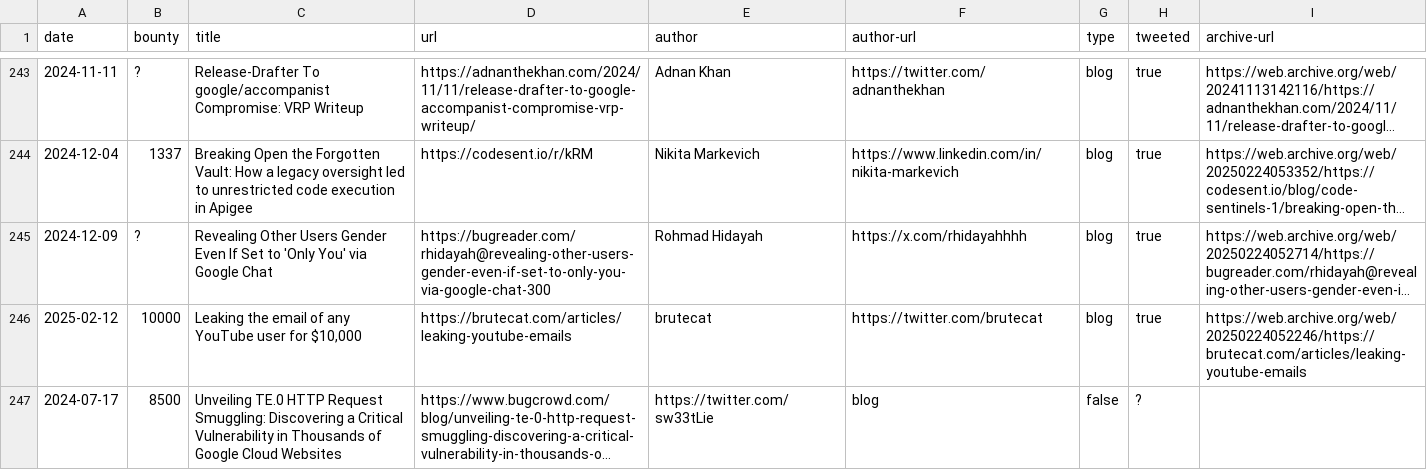
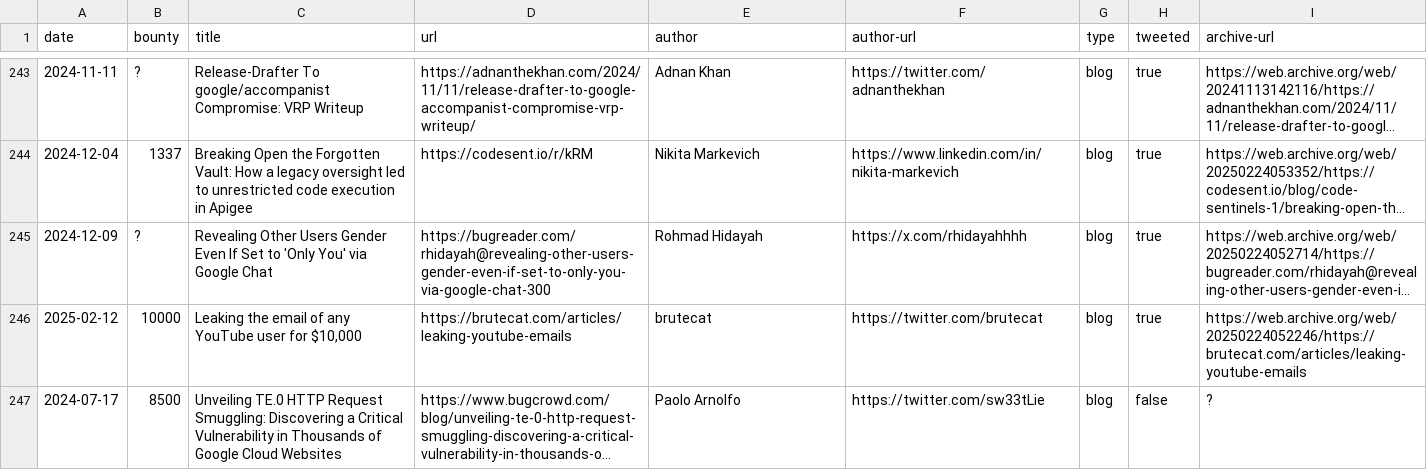
Before and after one commit to xdavidhu/awesome-google-vrp-writeups, a CSV file: writeups.csv, drawn as a sheet; only a part is shown, gaps mark what is left out; long unchanged cells end in …; the diff names each change by its address in the sheet, - before the commit and + after, or states it on an @@ line.

Commit message:
Update writeups.csv

```diff
--- a/writeups.csv
+++ b/writeups.csv
-E247 (author): https://twitter.com/sw33tLie
+E247 (author): Paolo Arnolfo
-F247 (author-url): blog
+F247 (author-url): https://twitter.com/sw33tLie
-G247 (type): false
+G247 (type): blog
-H247 (tweeted): ?
+H247 (tweeted): false
-I247 (archive-url): (empty)
+I247 (archive-url): ?
```
